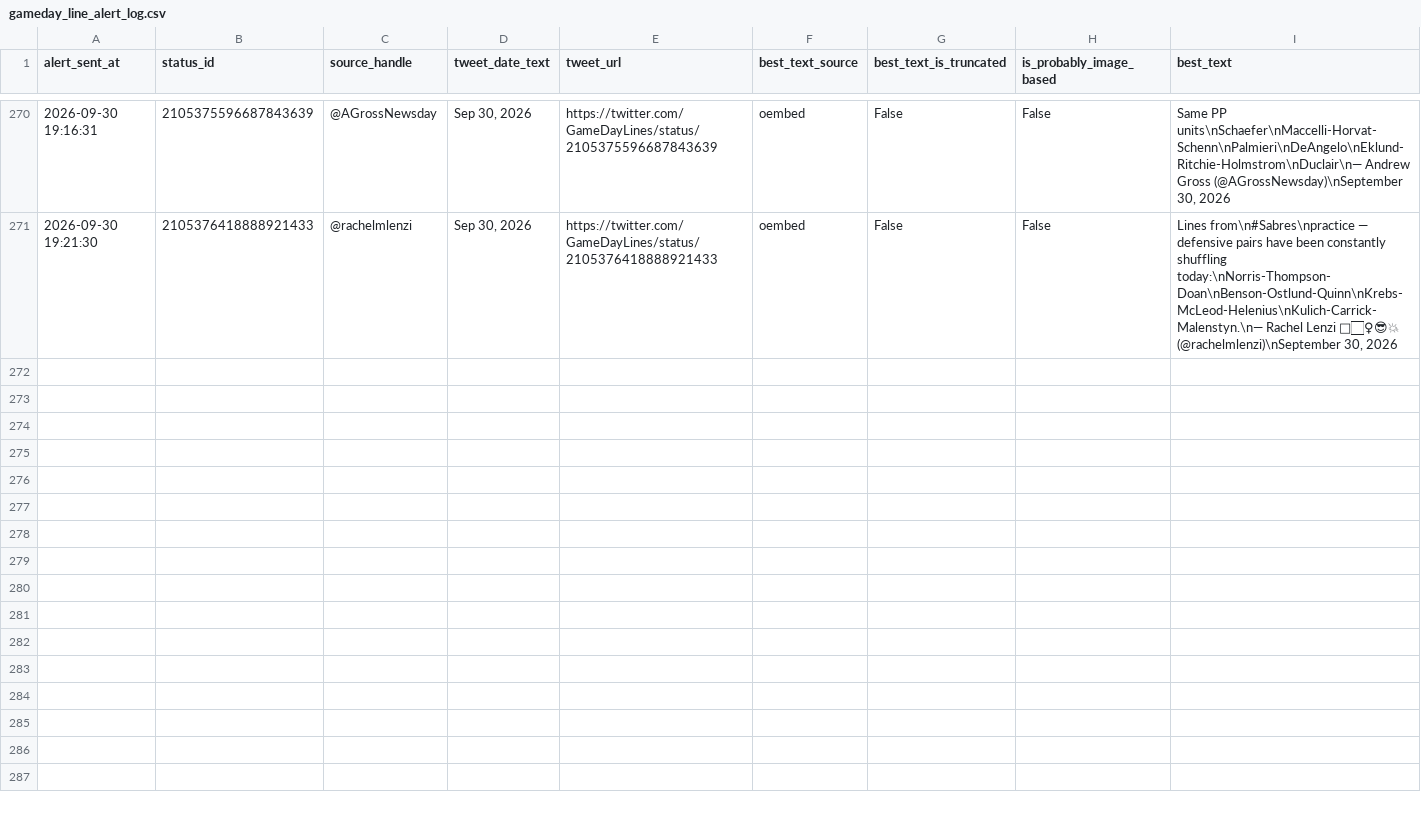
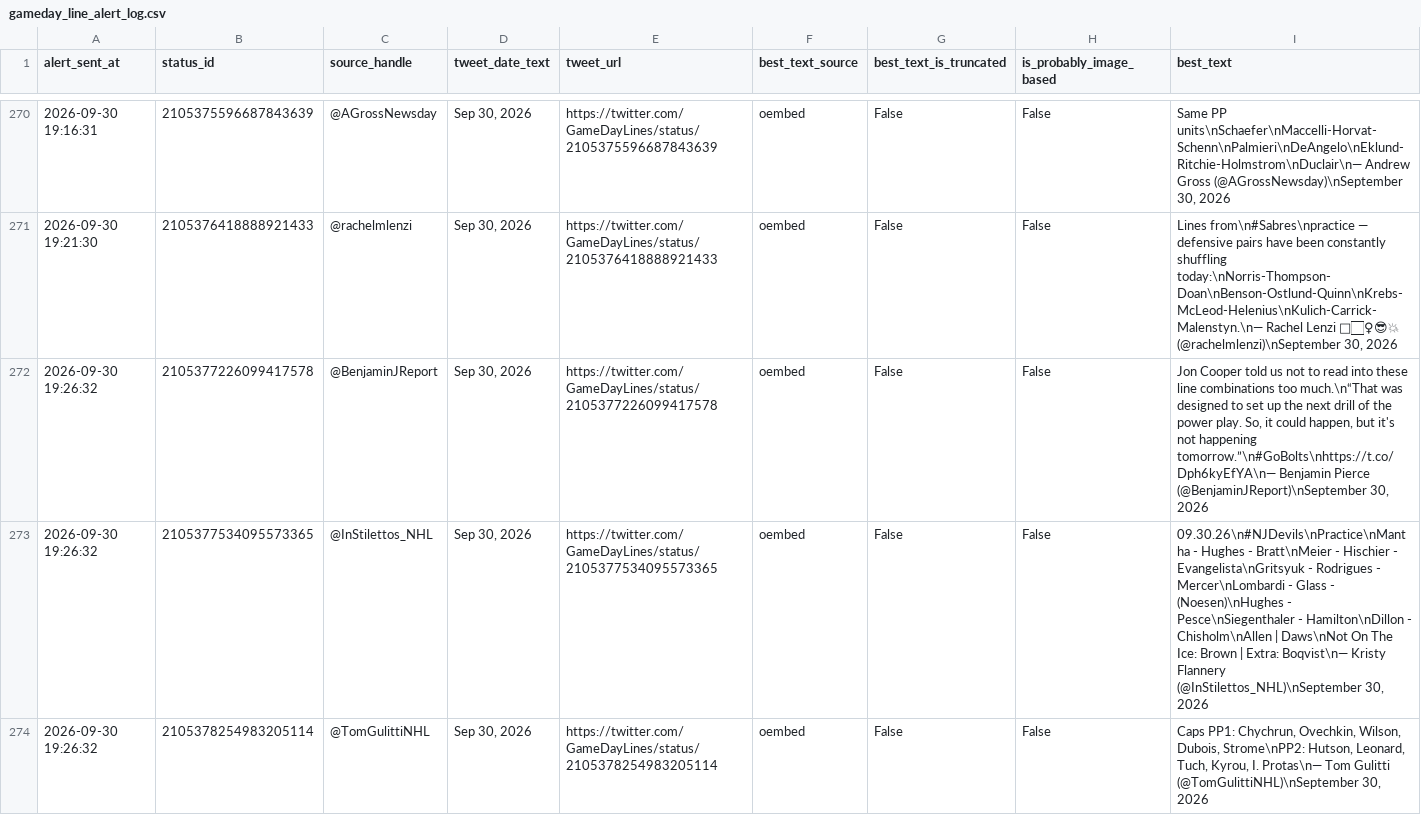
Before and after one commit to ajpayzant/nhl-line-alert-bot, a CSV file: gameday_line_alert_log.csv, drawn as a sheet; only a part is shown, gaps mark what is left out; the diff names each change by its address in the sheet, - before the commit and + after, or states it on an @@ line.

```diff
--- a/gameday_line_alert_log.csv
+++ b/gameday_line_alert_log.csv
+row 272: 2026-09-30 19:26:32 | 2105377226099417578 | @BenjaminJReport | Sep 30, 2026 | https://twitter.com/GameDayLines/status/2105377226099417578 | oembed | False | False | Jon Cooper told us not to read into these line combinations too much.\n“That was designed to set up the next drill of the power play. So, it could happen, but it's not happening tomorrow.”\n#GoBolts\nhttps://t.co/Dph6kyEfYA\n— Benjamin Pierce (@BenjaminJReport)\nSeptember 30, 2026
+row 273: 2026-09-30 19:26:32 | 2105377534095573365 | @InStilettos_NHL | Sep 30, 2026 | https://twitter.com/GameDayLines/status/2105377534095573365 | oembed | False | False | 09.30.26\n#NJDevils\nPractice\nMantha - Hughes - Bratt\nMeier - Hischier - Evangelista\nGritsyuk - Rodrigues - Mercer\nLombardi - Glass - (Noesen)\nHughes - Pesce\nSiegenthaler - Hamilton\nDillon - Chisholm\nAllen | Daws\nNot On The Ice: Brown | Extra: Boqvist\n— Kristy Flannery (@InStilettos_NHL)\nSeptember 30, 2026
+row 274: 2026-09-30 19:26:32 | 2105378254983205114 | @TomGulittiNHL | Sep 30, 2026 | https://twitter.com/GameDayLines/status/2105378254983205114 | oembed | False | False | Caps PP1: Chychrun, Ovechkin, Wilson, Dubois, Strome\nPP2: Hutson, Leonard, Tuch, Kyrou, I. Protas\n— Tom Gulitti (@TomGulittiNHL)\nSeptember 30, 2026
```
Also changed, not shown: 1 other file.
